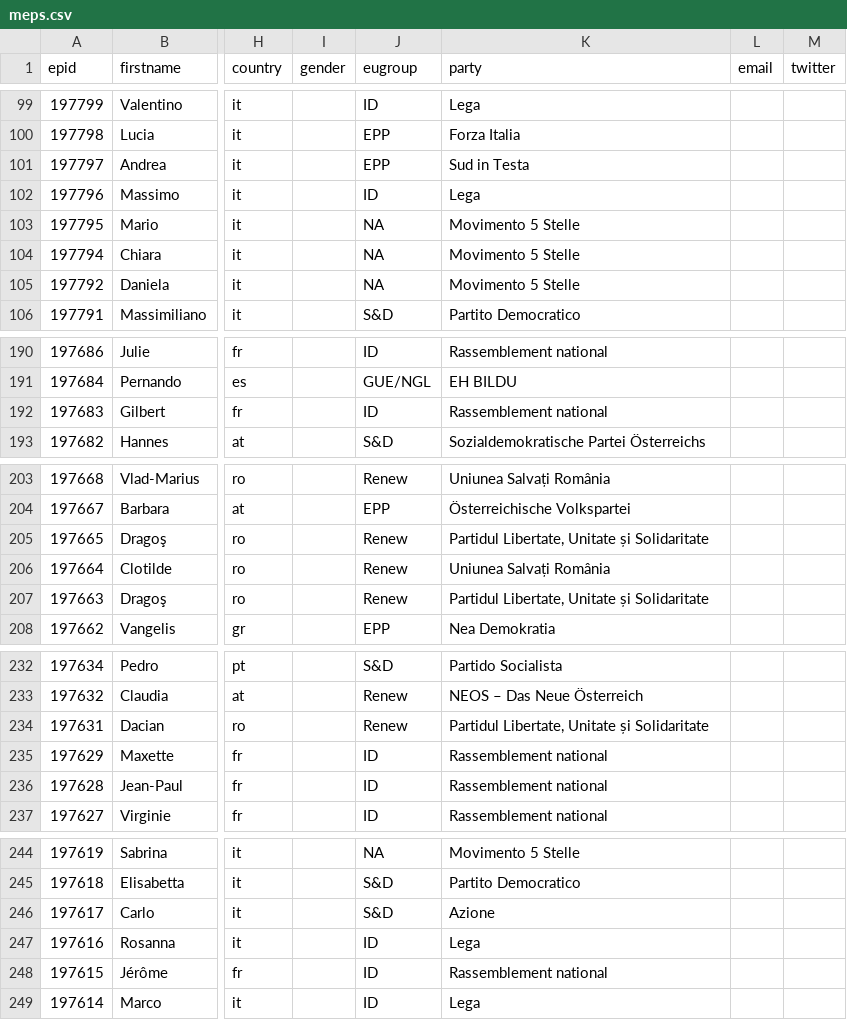
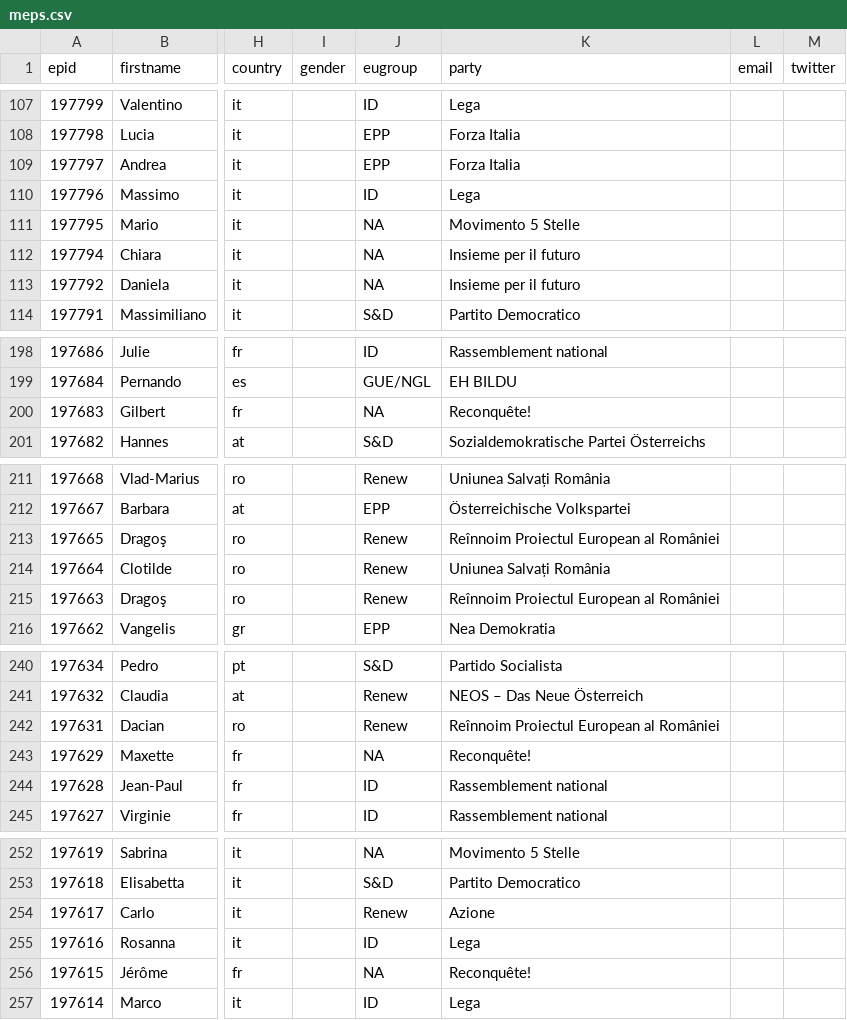
Before and after one commit to TechToThePeople/parlparse, a CSV file: data/meps.csv, drawn as a sheet; only a part is shown, gaps mark what is left out; addresses are those after the commit; the diff covers the shown part only; the diff names each change by its address in the sheet, - before the commit and + after, or states it on an @@ line.

```diff
--- a/data/meps.csv
+++ b/data/meps.csv
-K109 (party): Sud in Testa
+K109 (party): Forza Italia
-K112:K113 (party): Movimento 5 Stelle
+K112:K113 (party): Insieme per il futuro
-J200 (eugroup): ID
+J200 (eugroup): NA
-K200 (party): Rassemblement national
+K200 (party): Reconquête!
-K213 (party): Partidul Libertate, Unitate și Solidaritate
+K213 (party): Reînnoim Proiectul European al României
-K215 (party): Partidul Libertate, Unitate și Solidaritate
+K215 (party): Reînnoim Proiectul European al României
-K242 (party): Partidul Libertate, Unitate și Solidaritate
+K242 (party): Reînnoim Proiectul European al României
-J243 (eugroup): ID
+J243 (eugroup): NA
-K243 (party): Rassemblement national
+K243 (party): Reconquête!
-J254 (eugroup): S&D
+J254 (eugroup): Renew
-J256 (eugroup): ID
+J256 (eugroup): NA
-K256 (party): Rassemblement national
+K256 (party): Reconquête!
```
Also changed, not shown: 8 added rows and 38 edited cells elsewhere in this file, 3 other files.
